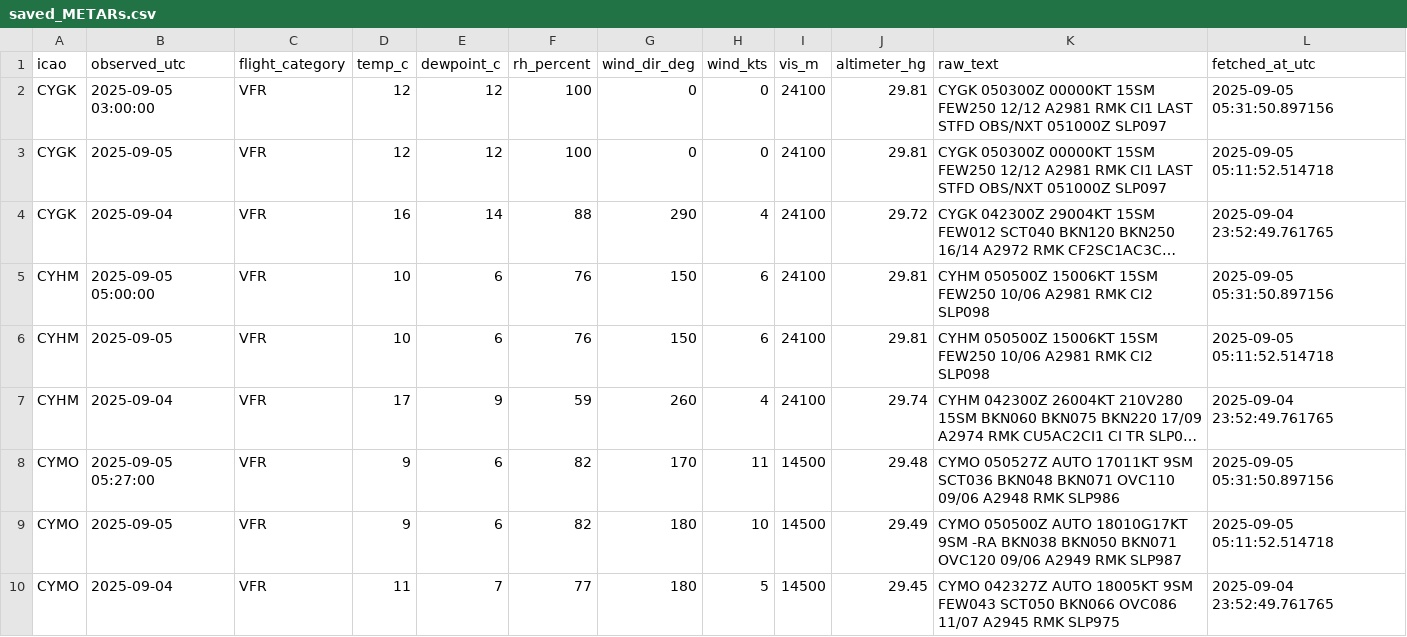
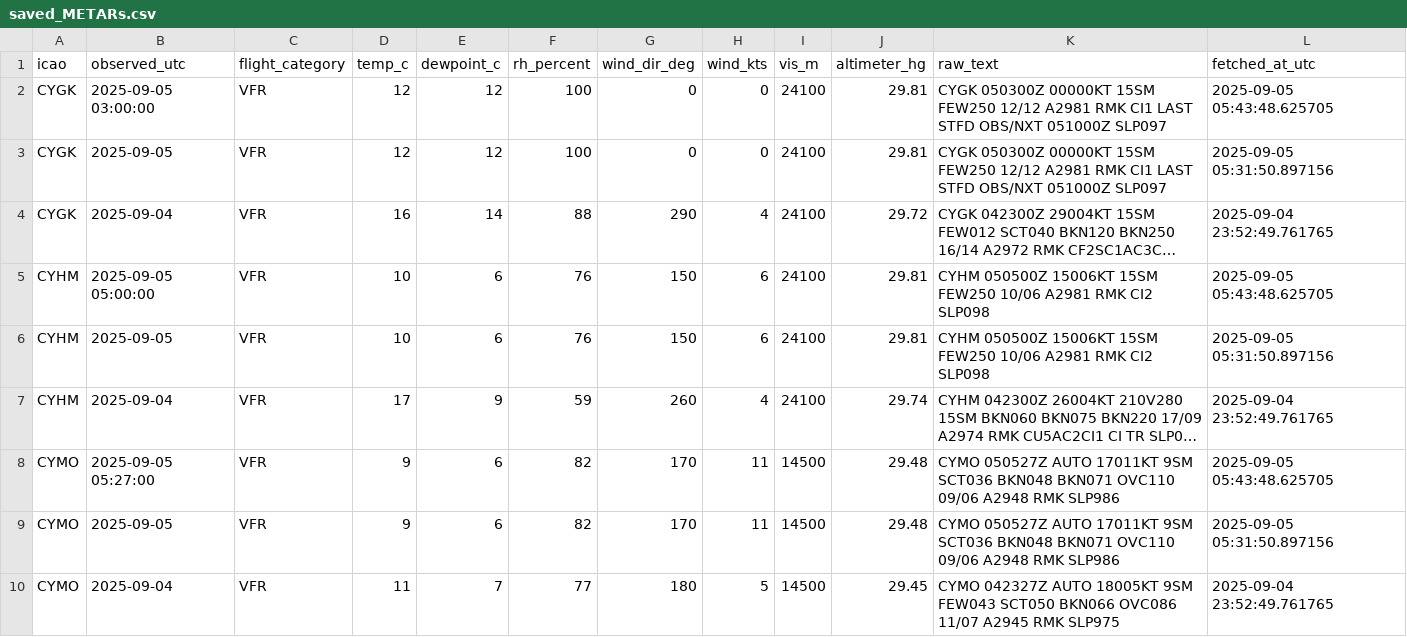
Before and after one commit to NoahCornish/Canada-Flight-Conditions-Research-Project, a CSV file: saved_METARs.csv, drawn as a sheet; only a part is shown; long unchanged cells end in …; the diff covers the shown part only; the diff names each change by its address in the sheet, - before the commit and + after, or states it on an @@ line.

```diff
--- a/saved_METARs.csv
+++ b/saved_METARs.csv
-L2 (fetched_at_utc): 2025-09-05 05:31:50.897156
+L2 (fetched_at_utc): 2025-09-05 05:43:48.625705
-L3 (fetched_at_utc): 2025-09-05 05:11:52.514718
+L3 (fetched_at_utc): 2025-09-05 05:31:50.897156
-L5 (fetched_at_utc): 2025-09-05 05:31:50.897156
+L5 (fetched_at_utc): 2025-09-05 05:43:48.625705
-L6 (fetched_at_utc): 2025-09-05 05:11:52.514718
+L6 (fetched_at_utc): 2025-09-05 05:31:50.897156
-L8 (fetched_at_utc): 2025-09-05 05:31:50.897156
+L8 (fetched_at_utc): 2025-09-05 05:43:48.625705
-G9 (wind_dir_deg): 180
+G9 (wind_dir_deg): 170
-H9 (wind_kts): 10
+H9 (wind_kts): 11
-J9 (altimeter_hg): 29.49
+J9 (altimeter_hg): 29.48
-K9 (raw_text): CYMO 050500Z AUTO 18010G17KT 9SM -RA BKN038 BKN050 BKN071 OVC120 09/06 A2949 RMK SLP987
+K9 (raw_text): CYMO 050527Z AUTO 17011KT 9SM SCT036 BKN048 BKN071 OVC110 09/06 A2948 RMK SLP986
-L9 (fetched_at_utc): 2025-09-05 05:11:52.514718
+L9 (fetched_at_utc): 2025-09-05 05:31:50.897156
```
Also changed, not shown: 41 edited cells elsewhere in this file.
